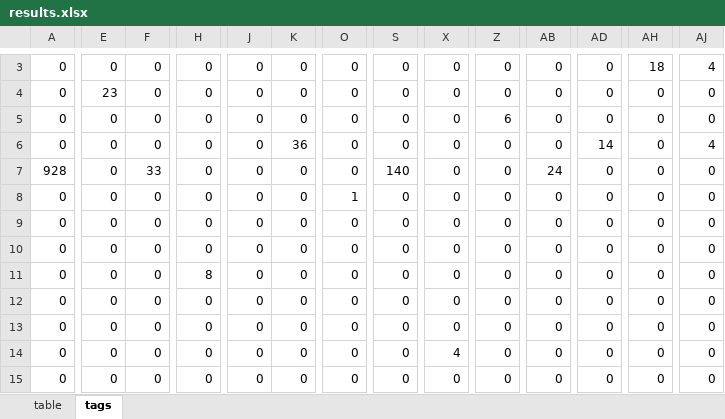
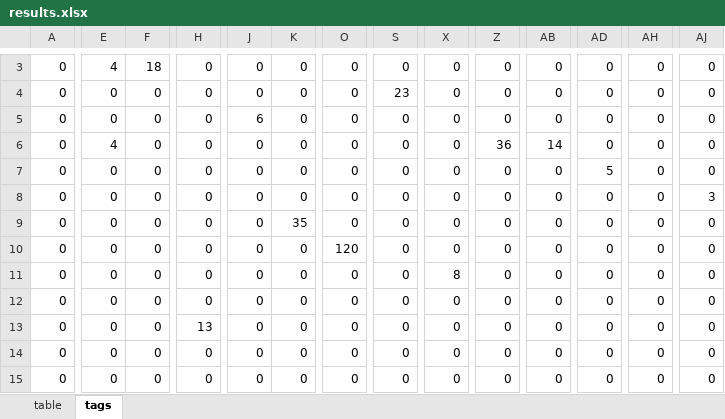
Before and after one commit to Deopster/Reviews, an Excel workbook: static/results.xlsx, sheet tags, drawn as a sheet; only a part is shown, gaps mark what is left out; values as stored, in another font and other column widths than the file's, no borders; removed rows and columns are numbered as before the commit, all else as after; rows hold the shown columns only; the diff covers the shown part only; the diff names each change by its address in the sheet, - before the commit and + after, or states it on an @@ line.

```diff
--- a/static/results.xlsx (sheet tags)
+++ b/static/results.xlsx (sheet tags)
-E3: 0
+E3: 4
-F3: 0
+F3: 18
-AH3: 18
+AH3: 0
-AJ3: 4
+AJ3: 0
-E4: 23
+E4: 0
-S4: 0
+S4: 23
-J5: 0
+J5: 6
-Z5: 6
+Z5: 0
-E6: 0
+E6: 4
-K6: 36
+K6: 0
-Z6: 0
+Z6: 36
-AB6: 0
+AB6: 14
-AD6: 14
+AD6: 0
-AJ6: 4
+AJ6: 0
-row 7: 928 | 0 | 33 | 0 | 0 | 0 | 0 | 140 | 0 | 0 | 24 | 0 | 0 | 0
+row 7: 0 | 0 | 0 | 0 | 0 | 0 | 0 | 0 | 0 | 0 | 0 | 5 | 0 | 0
-O8: 1
+O8: 0
-AJ8: 0
+AJ8: 3
-K9: 0
+K9: 35
-O10: 0
+O10: 120
-H11: 8
+H11: 0
-X11: 0
+X11: 8
-H13: 0
+H13: 13
-X14: 4
+X14: 0
```
Also changed, not shown: 1 added row, 1 removed row and 18 edited cells elsewhere in this sheet, sheet table, 4 other files.
